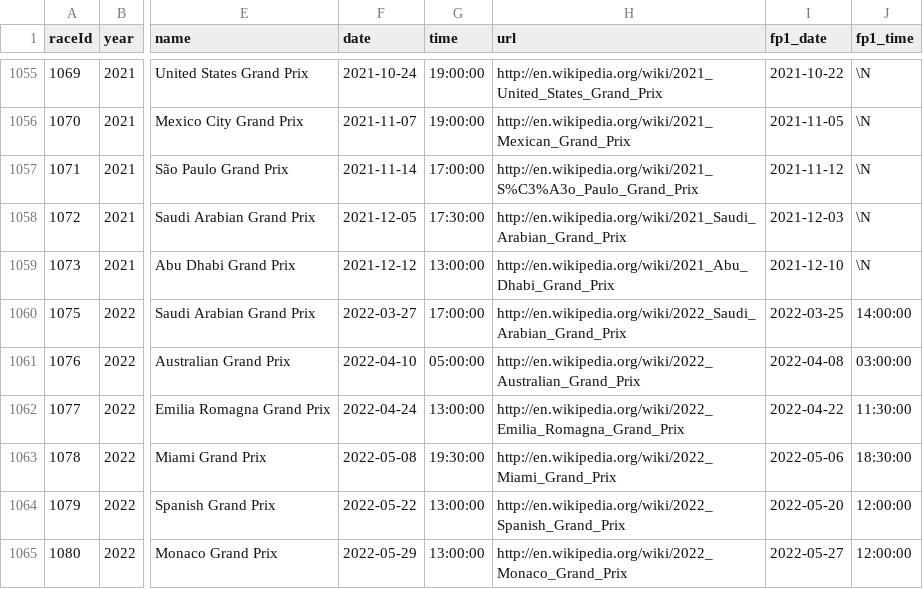
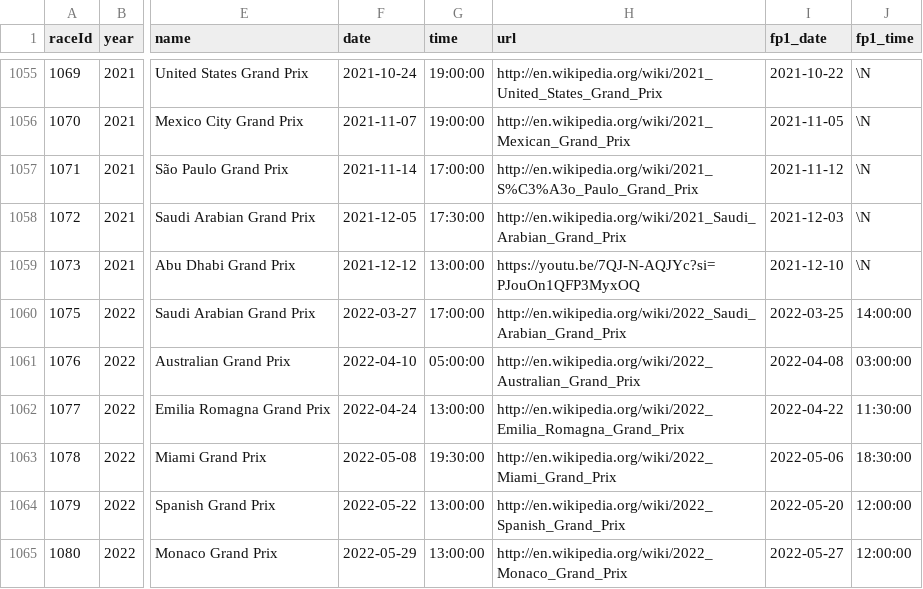
Before and after one commit to israjal1524/PitForStats, a CSV file: data/races.csv, drawn as a sheet; only a part is shown, gaps mark what is left out; the diff names each change by its address in the sheet, - before the commit and + after, or states it on an @@ line.

Commit message:
Update races.csv

```diff
--- a/data/races.csv
+++ b/data/races.csv
-H1059 (url): http://en.wikipedia.org/wiki/2021_Abu_Dhabi_Grand_Prix
+H1059 (url): https://youtu.be/7QJ-N-AQJYc?si=PJouOn1QFP3MyxOQ
```
